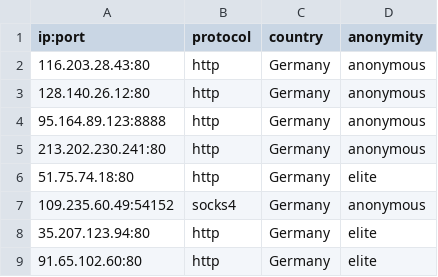
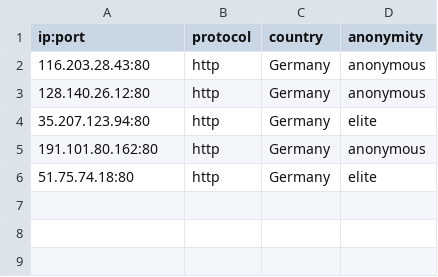
Before and after one commit to NoureddineRmila/daily-free-working-proxies, a CSV file: Germany.csv, drawn as a sheet.

```diff
--- a/Germany.csv
+++ b/Germany.csv
@@ -3,7 +3,4 @@ ip:port,protocol,country,anonymity
 128.140.26.12:80,http,Germany,anonymous
-95.164.89.123:8888,http,Germany,anonymous
-213.202.230.241:80,http,Germany,anonymous
+35.207.123.94:80,http,Germany,elite
+191.101.80.162:80,http,Germany,anonymous
 51.75.74.18:80,http,Germany,elite
-109.235.60.49:54152,socks4,Germany,anonymous
-35.207.123.94:80,http,Germany,elite
-91.65.102.60:80,http,Germany,elite
```
Also changed, not shown: Singapore.csv, United States.csv, 20 other files.
